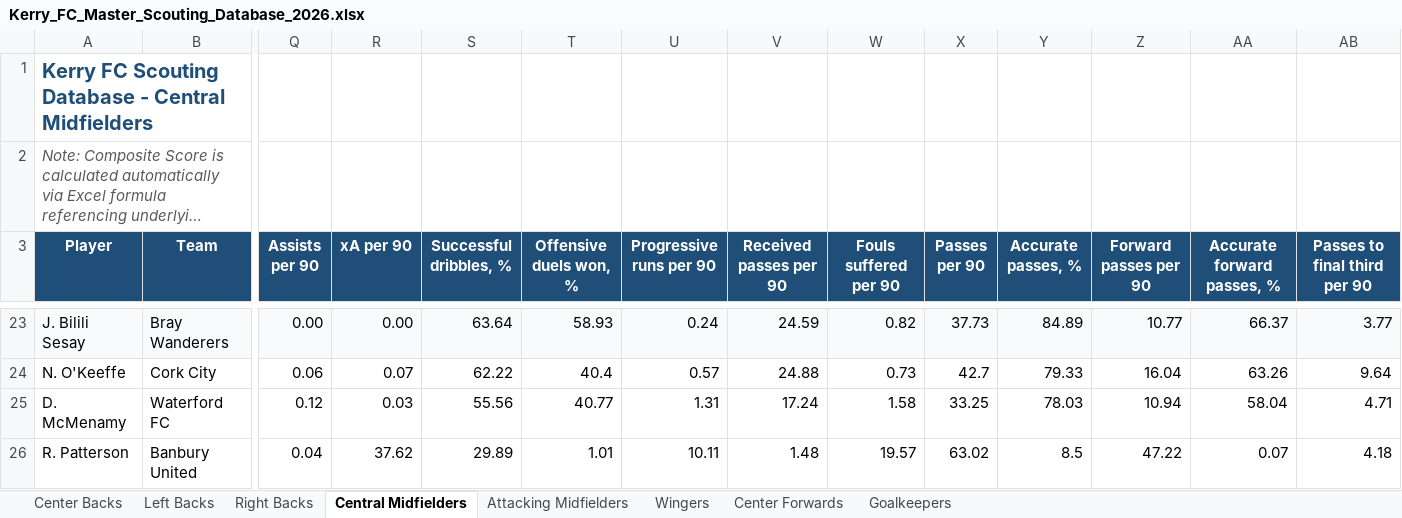
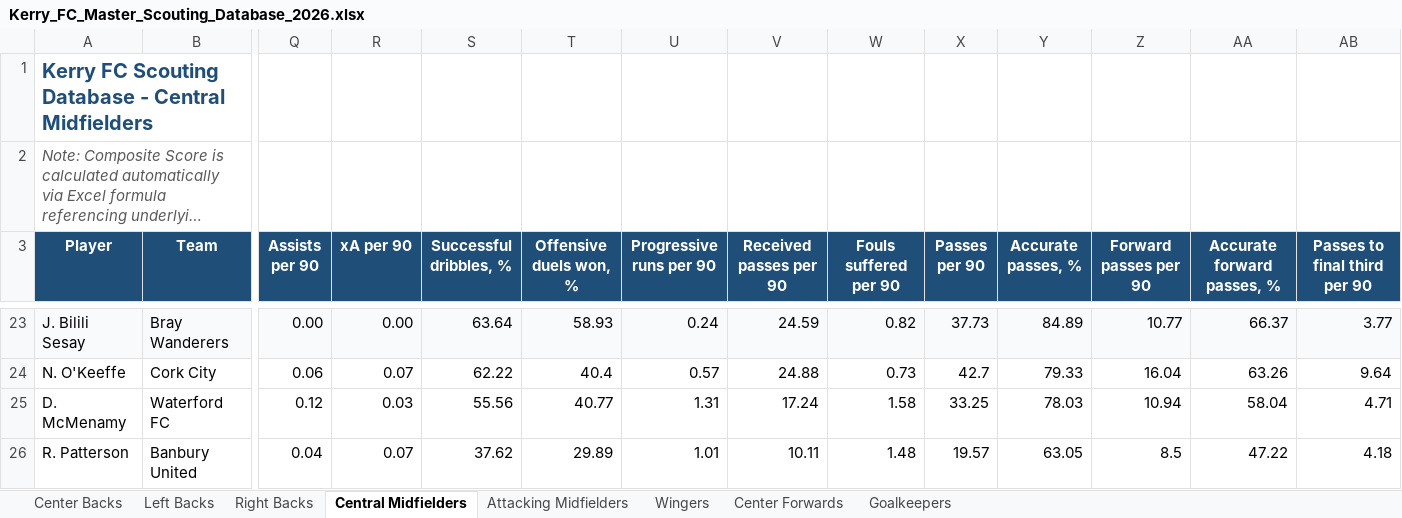
Before and after one commit to coachcollopy-eng/kerry-fc-scouting, an Excel workbook: Kerry_FC_Master_Scouting_Database_2026.xlsx, sheet Central Midfielders, drawn as a sheet; only a part is shown, gaps mark what is left out; long unchanged cells end in …; values as stored, in another font and other column widths than the file's, no borders; the diff names each change by its address in the sheet, - before the commit and + after, or states it on an @@ line.

Commit message:
Add files via upload

```diff
--- a/Kerry_FC_Master_Scouting_Database_2026.xlsx (sheet Central Midfielders)
+++ b/Kerry_FC_Master_Scouting_Database_2026.xlsx (sheet Central Midfielders)
-R26 (xA per 90): 37.62
+R26 (xA per 90): 0.07
-S26 (Successful dribbles, %): 29.89
+S26 (Successful dribbles, %): 37.62
-T26 (Offensive duels won, %): 1.01
+T26 (Offensive duels won, %): 29.89
-U26 (Progressive runs per 90): 10.11
+U26 (Progressive runs per 90): 1.01
-V26 (Received passes per 90): 1.48
+V26 (Received passes per 90): 10.11
-W26 (Fouls suffered per 90): 19.57
+W26 (Fouls suffered per 90): 1.48
-X26 (Passes per 90): 63.02
+X26 (Passes per 90): 19.57
-Y26 (Accurate passes, %): 8.5
+Y26 (Accurate passes, %): 63.05
-Z26 (Forward passes per 90): 47.22
+Z26 (Forward passes per 90): 8.5
-AA26 (Accurate forward passes, %): 0.07
+AA26 (Accurate forward passes, %): 47.22
```
